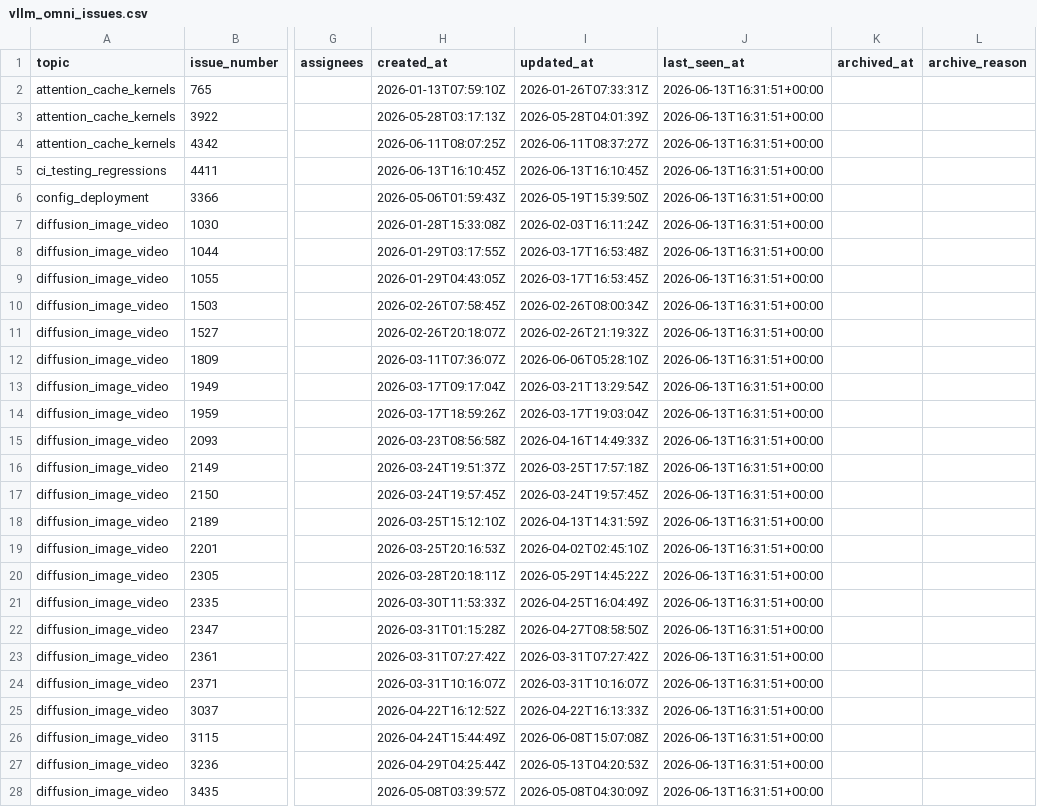
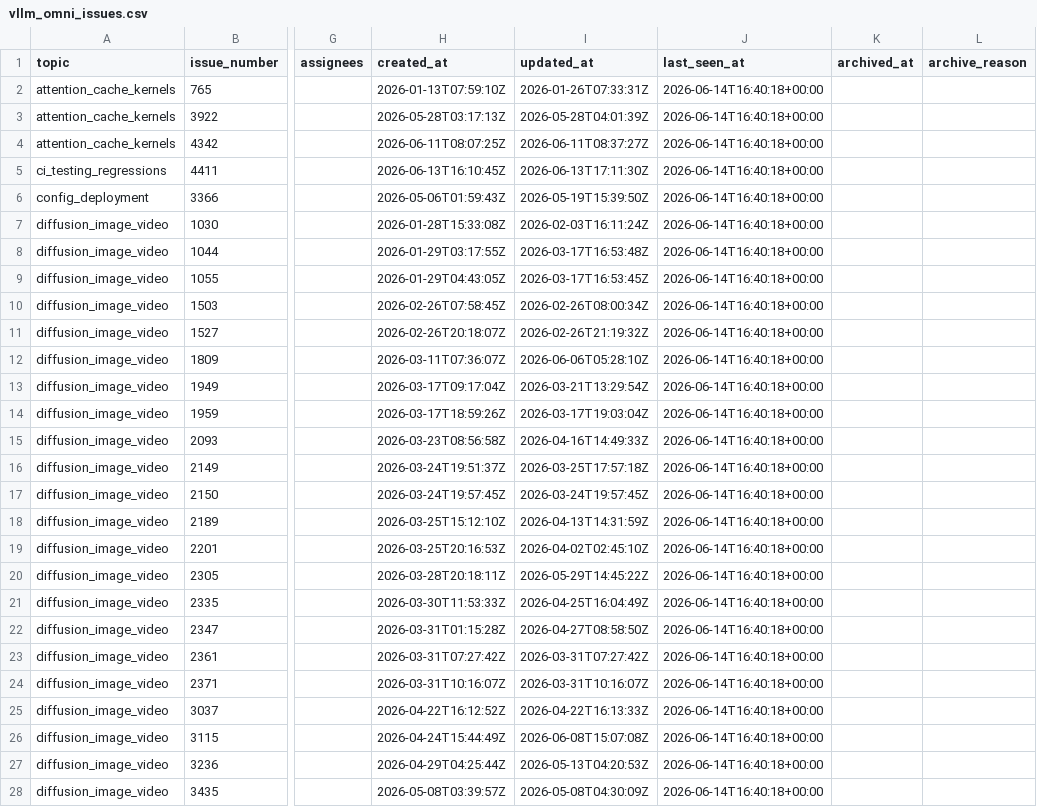
Before and after one commit to sniper35/vllm-issue-tracker, a CSV file: vllm_omni_issues.csv, drawn as a sheet; only a part is shown, gaps mark what is left out; the diff covers the shown part only; the diff names each change by its address in the sheet, - before the commit and + after, or states it on an @@ line.

```diff
--- a/vllm_omni_issues.csv
+++ b/vllm_omni_issues.csv
-J2:J28 (last_seen_at): 2026-06-13T16:31:51+00:00
+J2:J28 (last_seen_at): 2026-06-14T16:40:18+00:00
-I5 (updated_at): 2026-06-13T16:10:45Z
+I5 (updated_at): 2026-06-13T17:11:30Z
```
Also changed, not shown: 2 added rows and 129 edited cells elsewhere in this file, vllm_issues.csv, 4 other files.
